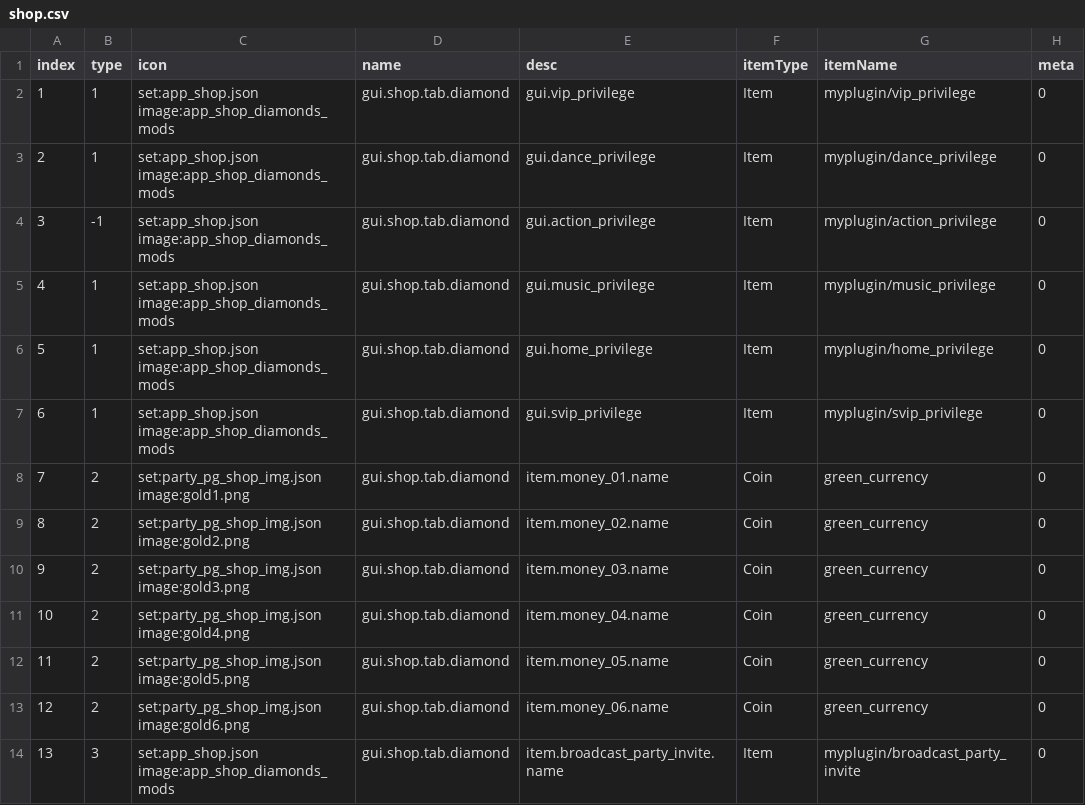
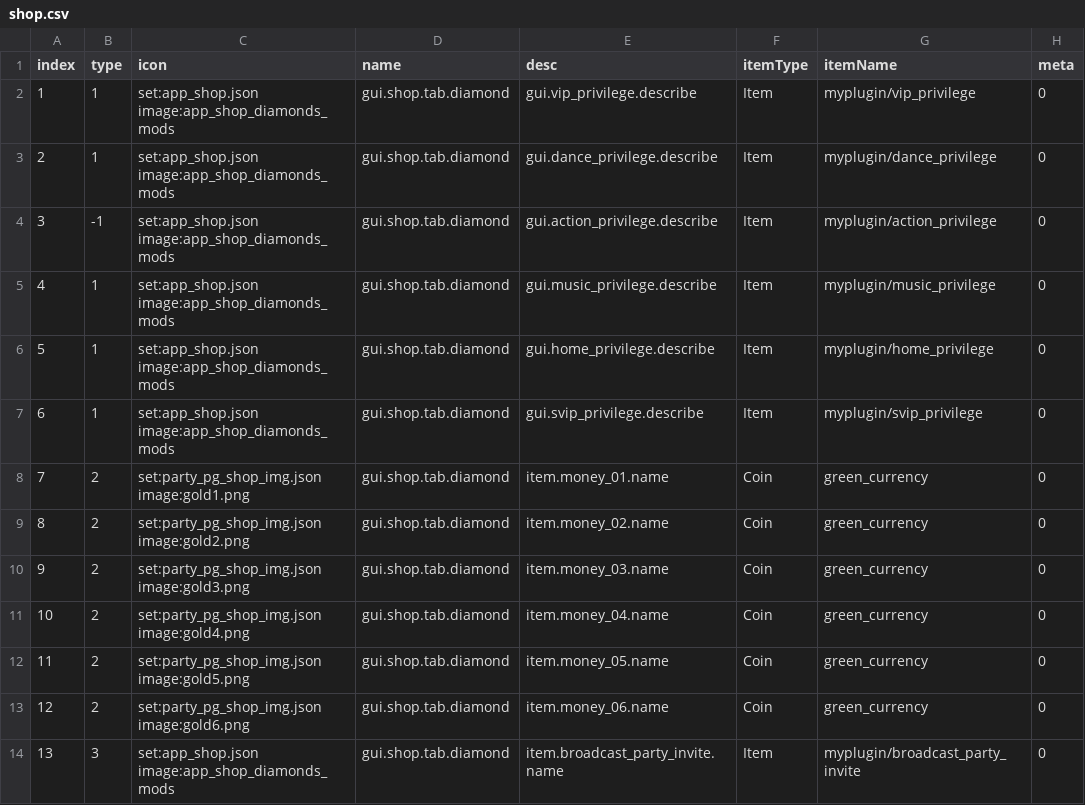
Before and after one commit to blockmangame/game_config, a CSV file: g2020/shop.csv, drawn as a sheet; only a part is shown; the diff names each change by its address in the sheet, - before the commit and + after, or states it on an @@ line.

Commit message:
特权商店的描述

```diff
--- a/g2020/shop.csv
+++ b/g2020/shop.csv
-E2 (desc): gui.vip_privilege
+E2 (desc): gui.vip_privilege.describe
-E3 (desc): gui.dance_privilege
+E3 (desc): gui.dance_privilege.describe
-E4 (desc): gui.action_privilege
+E4 (desc): gui.action_privilege.describe
-E5 (desc): gui.music_privilege
+E5 (desc): gui.music_privilege.describe
-E6 (desc): gui.home_privilege
+E6 (desc): gui.home_privilege.describe
-E7 (desc): gui.svip_privilege
+E7 (desc): gui.svip_privilege.describe
```
